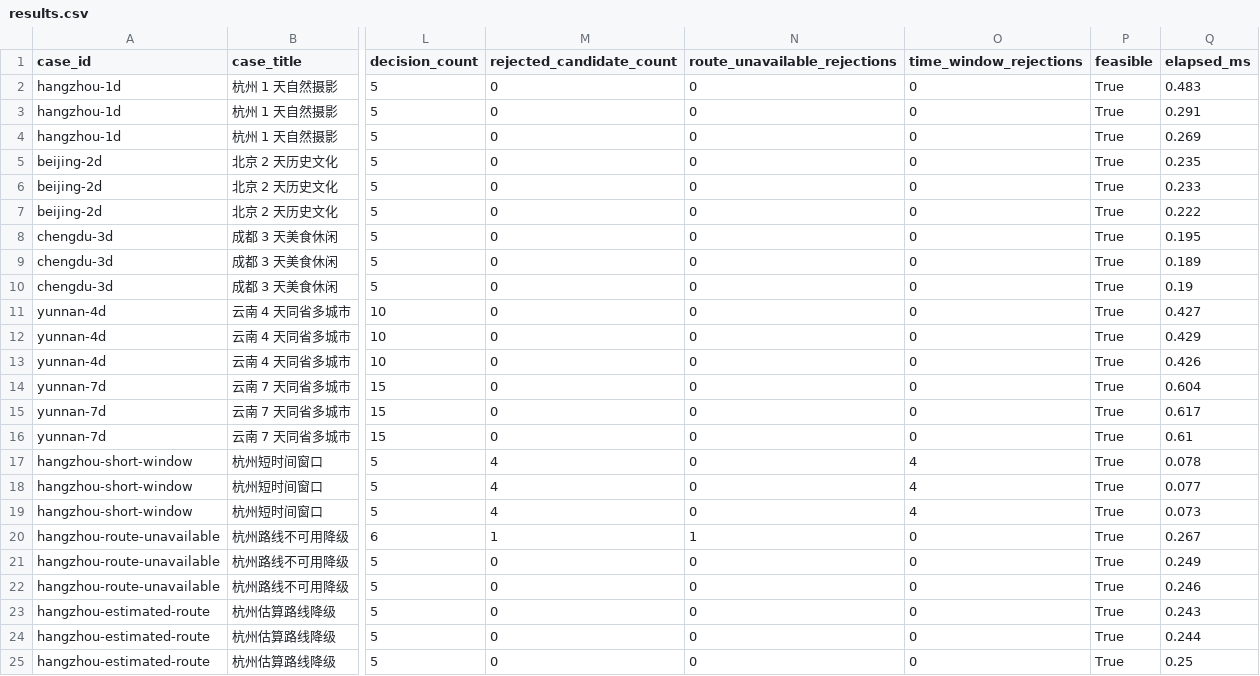
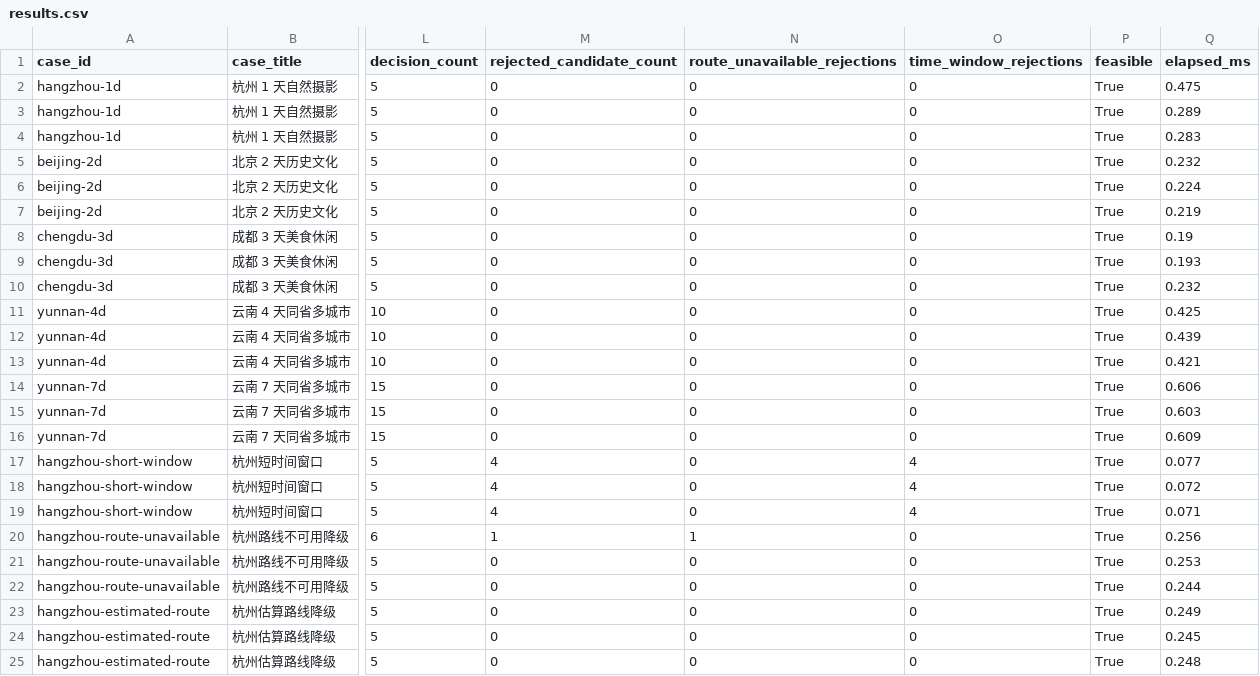
Before and after one commit to qcyn6/travel-agent, a CSV file: experiments/outputs/results.csv, drawn as a sheet; only a part is shown, gaps mark what is left out; the diff names each change by its address in the sheet, - before the commit and + after, or states it on an @@ line.

```diff
--- a/experiments/outputs/results.csv
+++ b/experiments/outputs/results.csv
-Q2 (elapsed_ms): 0.483
+Q2 (elapsed_ms): 0.475
-Q3 (elapsed_ms): 0.291
+Q3 (elapsed_ms): 0.289
-Q4 (elapsed_ms): 0.269
+Q4 (elapsed_ms): 0.283
-Q5 (elapsed_ms): 0.235
+Q5 (elapsed_ms): 0.232
-Q6 (elapsed_ms): 0.233
+Q6 (elapsed_ms): 0.224
-Q7 (elapsed_ms): 0.222
+Q7 (elapsed_ms): 0.219
-Q8 (elapsed_ms): 0.195
+Q8 (elapsed_ms): 0.19
-Q9 (elapsed_ms): 0.189
+Q9 (elapsed_ms): 0.193
-Q10 (elapsed_ms): 0.19
+Q10 (elapsed_ms): 0.232
-Q11 (elapsed_ms): 0.427
+Q11 (elapsed_ms): 0.425
-Q12 (elapsed_ms): 0.429
+Q12 (elapsed_ms): 0.439
-Q13 (elapsed_ms): 0.426
+Q13 (elapsed_ms): 0.421
-Q14 (elapsed_ms): 0.604
+Q14 (elapsed_ms): 0.606
-Q15 (elapsed_ms): 0.617
+Q15 (elapsed_ms): 0.603
-Q16 (elapsed_ms): 0.61
+Q16 (elapsed_ms): 0.609
-Q17 (elapsed_ms): 0.078
+Q17 (elapsed_ms): 0.077
-Q18 (elapsed_ms): 0.077
+Q18 (elapsed_ms): 0.072
-Q19 (elapsed_ms): 0.073
+Q19 (elapsed_ms): 0.071
-Q20 (elapsed_ms): 0.267
+Q20 (elapsed_ms): 0.256
-Q21 (elapsed_ms): 0.249
+Q21 (elapsed_ms): 0.253
-Q22 (elapsed_ms): 0.246
+Q22 (elapsed_ms): 0.244
-Q23 (elapsed_ms): 0.243
+Q23 (elapsed_ms): 0.249
-Q24 (elapsed_ms): 0.244
+Q24 (elapsed_ms): 0.245
-Q25 (elapsed_ms): 0.25
+Q25 (elapsed_ms): 0.248
```
Also changed, not shown: 12 other files.
